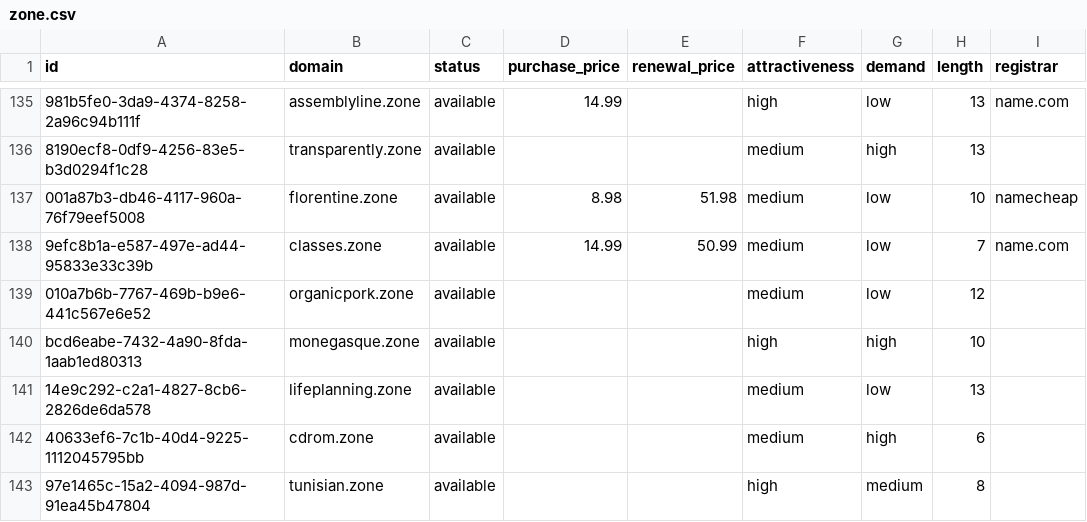
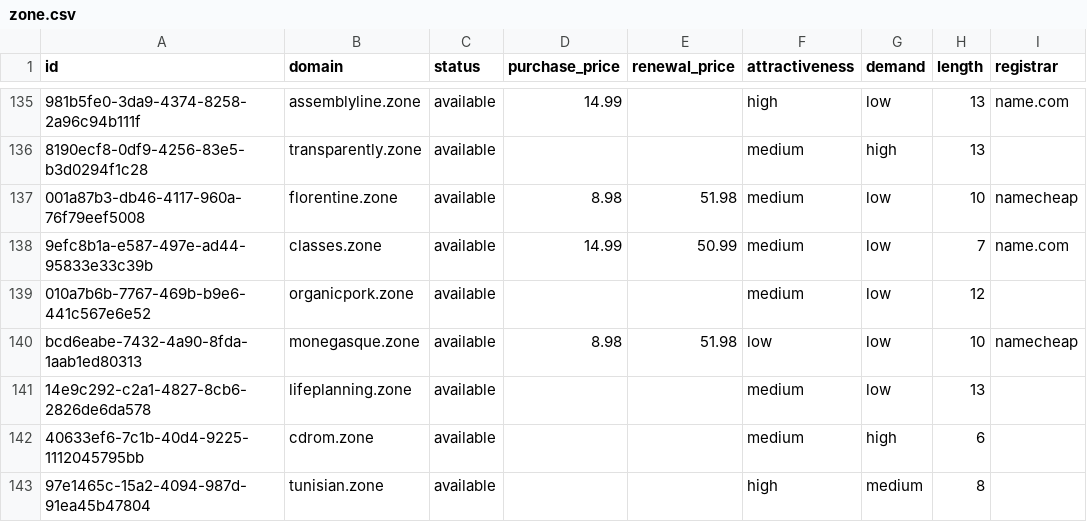
Before and after one commit to UniqueDomains/zone-oneword-domains, a CSV file: zone.csv, drawn as a sheet; only a part is shown, gaps mark what is left out; the diff names each change by its address in the sheet, - before the commit and + after, or states it on an @@ line.

Commit message:
Domains update

```diff
--- a/zone.csv
+++ b/zone.csv
-D140 (purchase_price): (empty)
+D140 (purchase_price): 8.98
-E140 (renewal_price): (empty)
+E140 (renewal_price): 51.98
-F140 (attractiveness): high
+F140 (attractiveness): low
-G140 (demand): high
+G140 (demand): low
-I140 (registrar): (empty)
+I140 (registrar): namecheap
```
Also changed, not shown: 4 other files.
